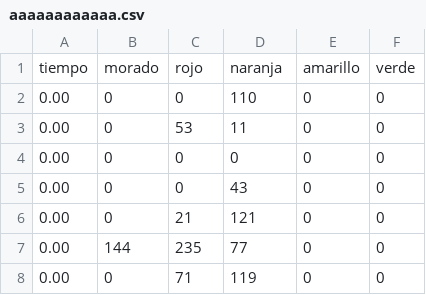
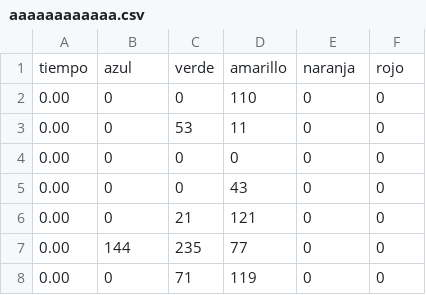
Before and after one commit to JuanJ27/Base, a CSV file: Python/LabAv1/ProyectoF/aaaaaaaaaaaa.csv, drawn as a sheet; only a part is shown; removed rows and columns are numbered as before the commit, all else as after; the diff names each change by its address in the sheet, - before the commit and + after, or states it on an @@ line.

Commit message:
proyecto de lab1 finalizado

```diff
--- a/Python/LabAv1/ProyectoF/aaaaaaaaaaaa.csv
+++ b/Python/LabAv1/ProyectoF/aaaaaaaaaaaa.csv
-row 1: tiempo | morado | rojo | naranja | amarillo | verde
+row 1: tiempo | azul | verde | amarillo | naranja | rojo
```
Also changed, not shown: 3 other files.
